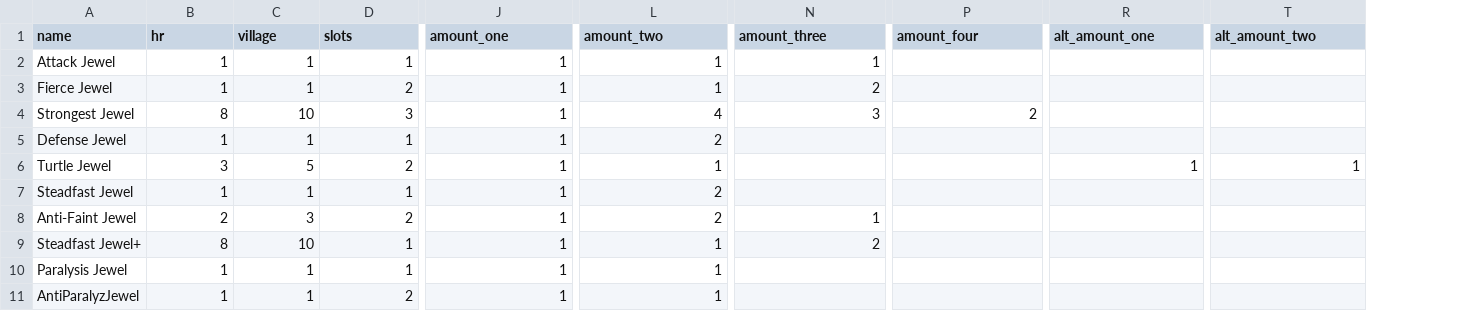
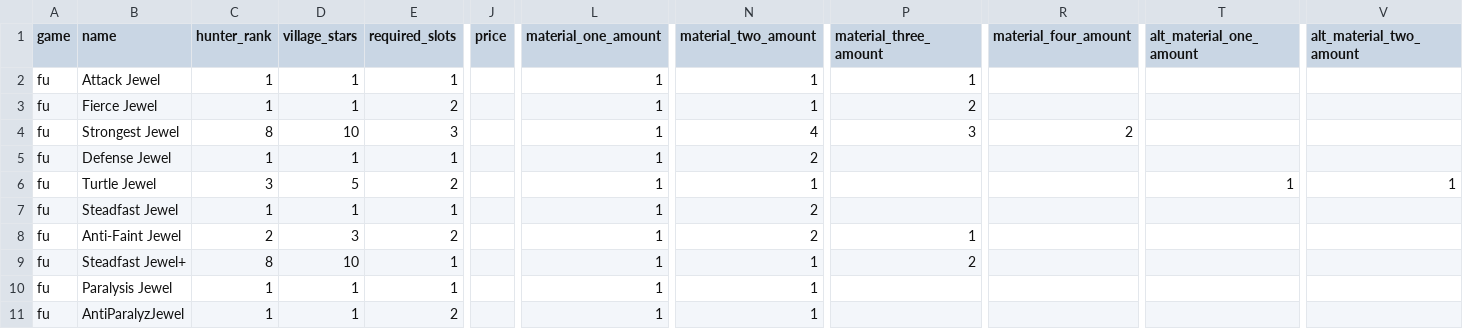
Before and after one commit to gaugustini/shiny-data, a CSV file: data/decoration.csv, drawn as a sheet; only a part is shown, gaps mark what is left out; addresses are those after the commit; the diff covers the shown part only; the diff names each change by its address in the sheet, - before the commit and + after, or states it on an @@ line.

```diff
--- a/data/decoration.csv
+++ b/data/decoration.csv
+column A (game), rows 2-11: all fu
+column J (price), empty
-C1: hr
+C1: hunter_rank
-D1: village
+D1: village_stars
-E1: slots
+E1: required_slots
-L1: amount_one
+L1: material_one_amount
-N1: amount_two
+N1: material_two_amount
-P1: amount_three
+P1: material_three_amount
-R1: amount_four
+R1: material_four_amount
-T1: alt_amount_one
+T1: alt_material_one_amount
-V1: alt_amount_two
+V1: alt_material_two_amount
```
Also changed, not shown: 2 edited cells elsewhere in this file, data/skill.csv, data/translations/body.csv, 18 other files.
